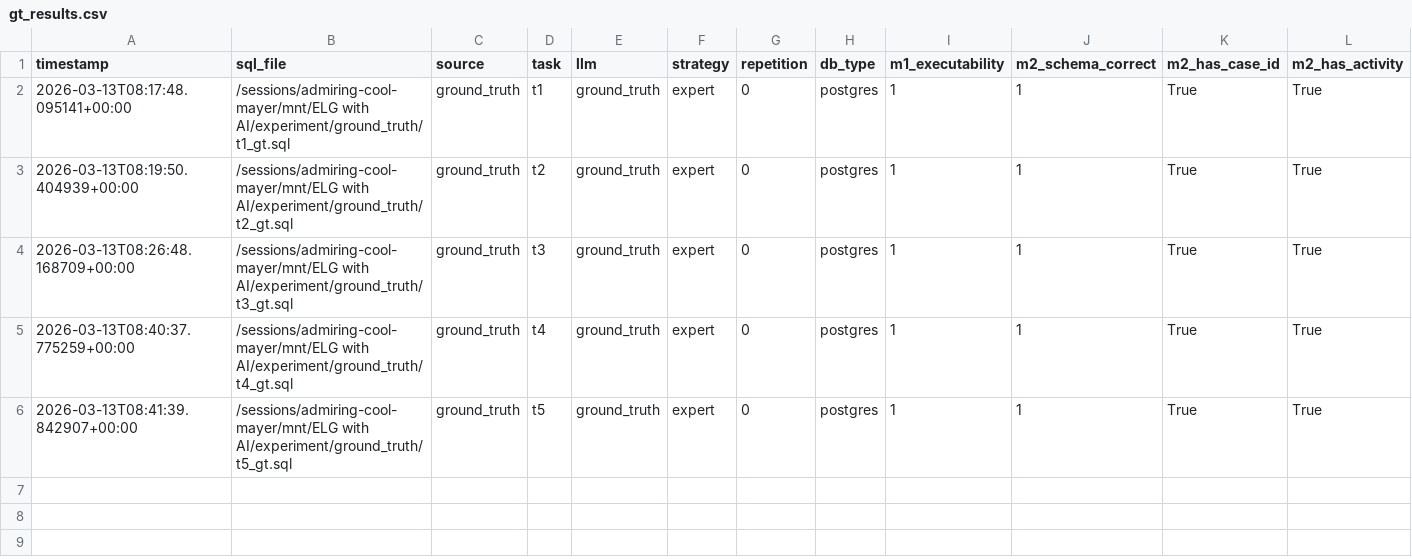
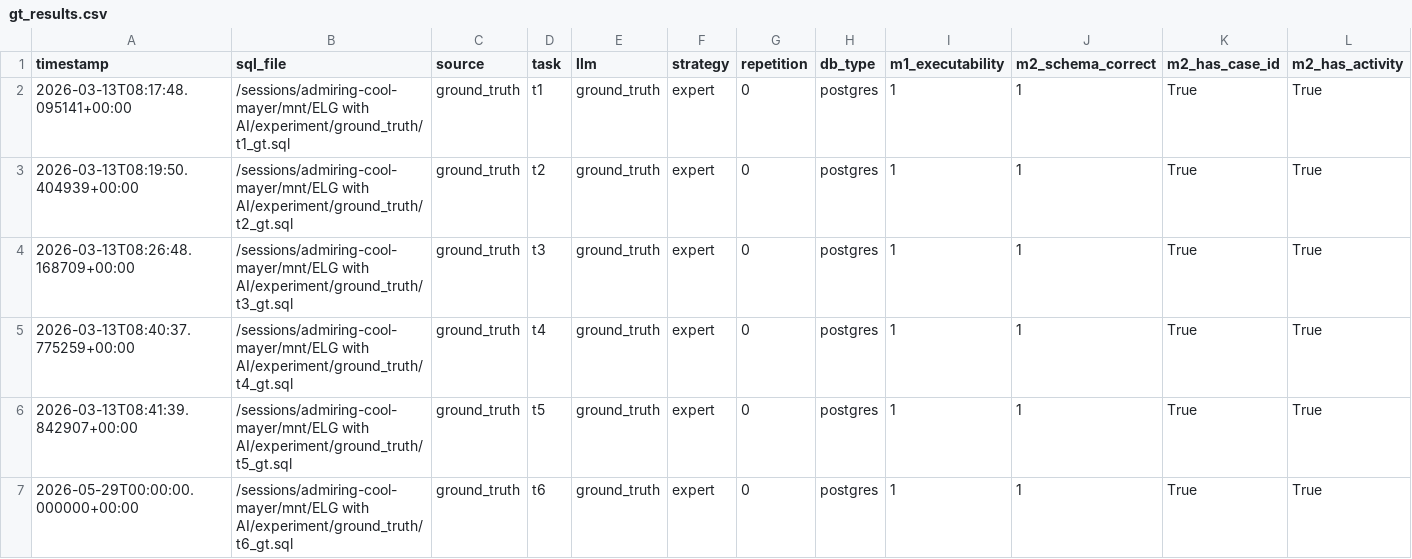
Before and after one commit to s41m1r/elg-with-ai-experiment, a CSV file: results/gt_results.csv, drawn as a sheet; only a part is shown; rows hold the shown columns only; the diff names each change by its address in the sheet, - before the commit and + after, or states it on an @@ line.

```diff
--- a/results/gt_results.csv
+++ b/results/gt_results.csv
+row 7: 2026-05-29T00:00:00.000000+00:00 | /sessions/admiring-cool-mayer/mnt/ELG with AI/experiment/ground_truth/t6_gt.sql | ground_truth | t6 | ground_truth | expert | 0 | postgres | 1 | 1 | True | True
```
Also changed, not shown: 2 other files.
